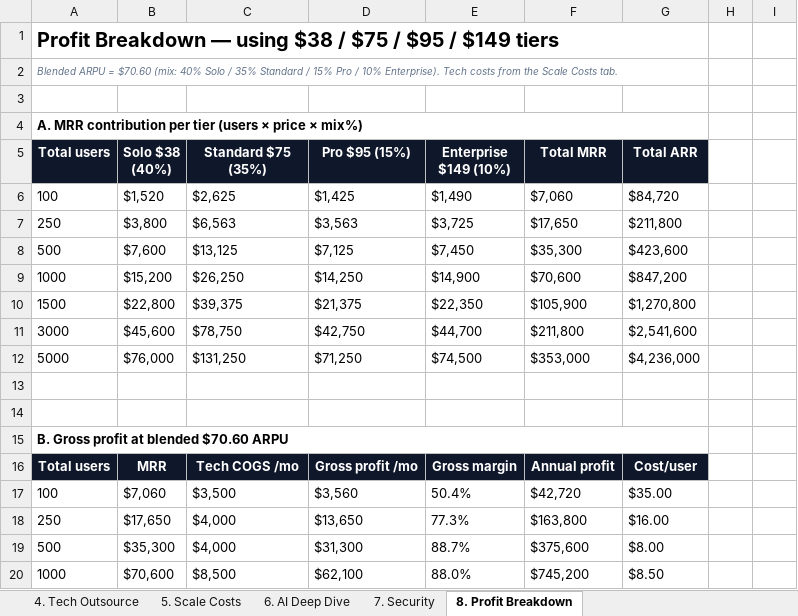
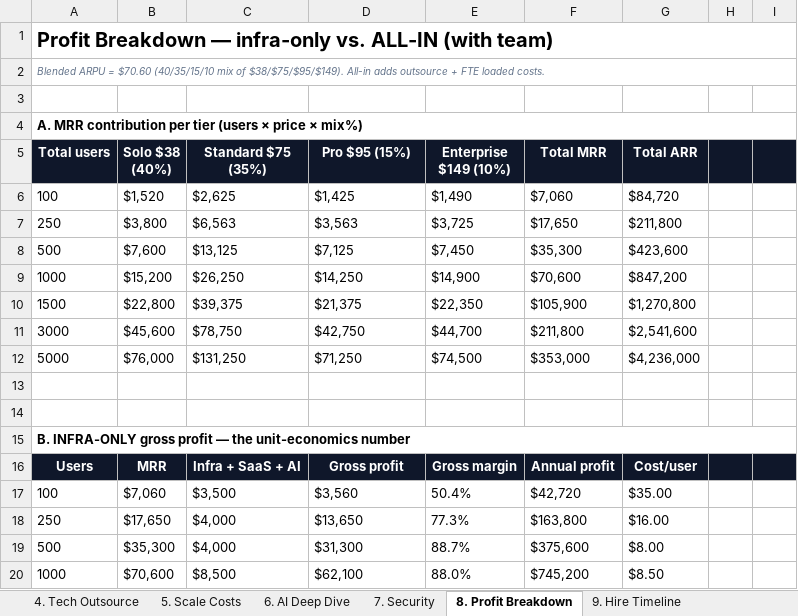
Before and after one commit to soleproject/accountingapp, an Excel workbook: frontend/public/downloads/SmartBooks_Cost_Model.xlsx, sheet 8. Profit Breakdown, drawn as a sheet; only a part is shown; values as stored, in another font and other column widths than the file's, no borders; removed rows and columns are numbered as before the commit, all else as after; the diff covers the shown part only; the diff names each change by its address in the sheet, - before the commit and + after, or states it on an @@ line.

```diff
--- a/frontend/public/downloads/SmartBooks_Cost_Model.xlsx (sheet 8. Profit Breakdown)
+++ b/frontend/public/downloads/SmartBooks_Cost_Model.xlsx (sheet 8. Profit Breakdown)
+sheet tab: 9. Hire Timeline
-A1 (Total users): …Breakdown — using $38 / $75 / $95 / $149 tiers
+A1 (Total users): …Breakdown — infra-only vs. ALL-IN (with team)
-A1:G1 merged
+A1:I1 merged
-A2 (Total users): …= $70.60 (mix: 40% Solo / 35% Standard / 15% Pro / 10% Enterprise). Tech costs from the Scale Costs tab.
+A2 (Total users): …= $70.60 (40/35/15/10 mix of $38/$75/$95/$149). All-in adds outsource + FTE loaded costs.
-A2:G2 merged
+A2:I2 merged
-A4:G4 merged
+A4:I4 merged
-H5:I5 fill: none
+H5:I5 fill: #0F172A
-A15 (Total users): B. Gross profit at blended $70.60 ARPU
+A15 (Total users): B. INFRA-ONLY gross profit — the unit-economics number
-A15:G15 merged
+A15:I15 merged
-A16 (Total users): Total users
+A16 (Total users): Users
-C16 (Standard $75 (35%)): Tech COGS /mo
+C16 (Standard $75 (35%)): Infra + SaaS + AI
-D16 (Pro $95 (15%)): Gross profit /mo
+D16 (Pro $95 (15%)): Gross profit
-H16:I16 fill: none
+H16:I16 fill: #0F172A
```
Also changed, not shown: 14 added rows, 2 removed rows, 9 edited cells, cell formats and merged cells elsewhere in this sheet, 1 other file.
